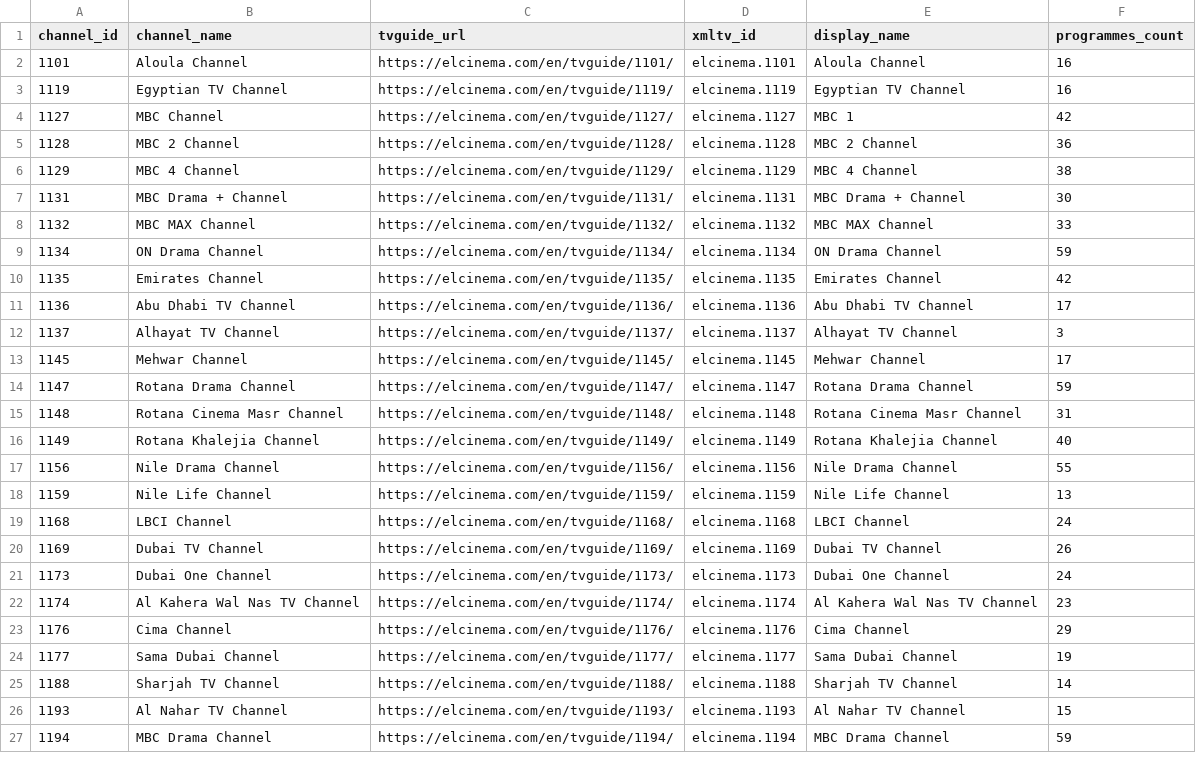
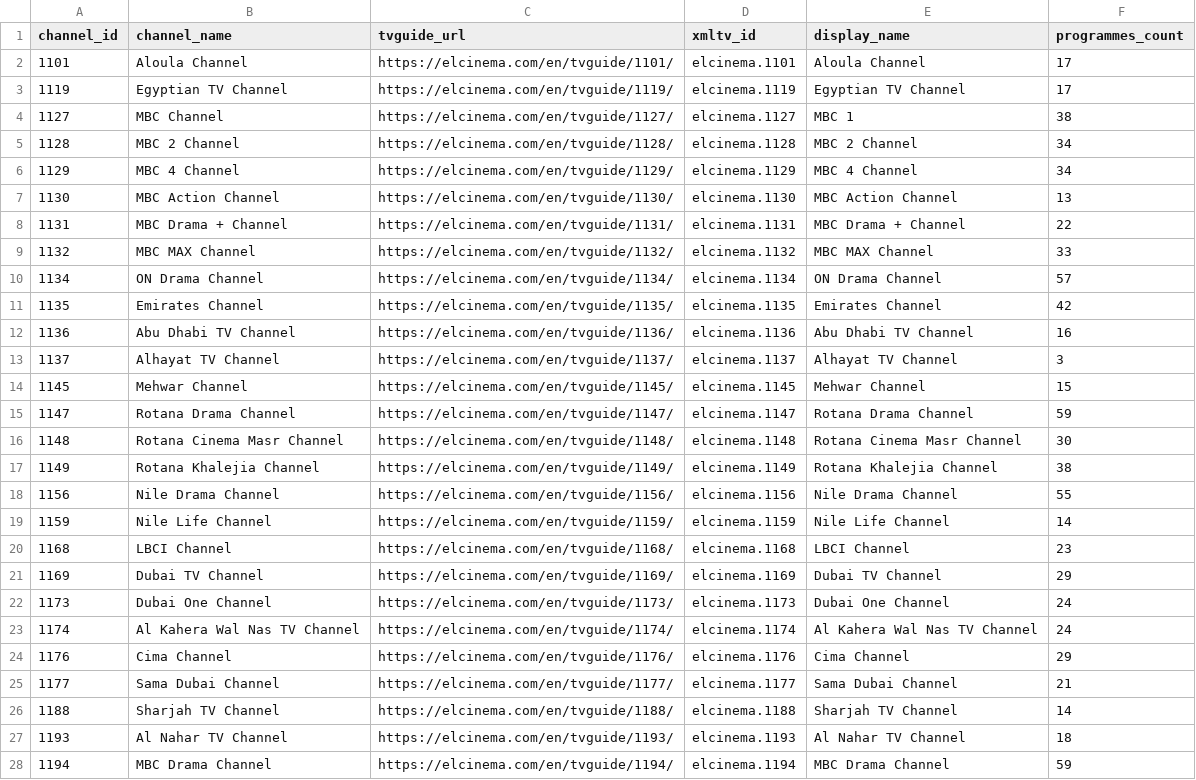
Before and after one commit to DzGreenServices/DZGreen-EPG, a CSV file: docs/ElCinema-Channel-Mapping.csv, drawn as a sheet; only a part is shown; the diff covers the shown part only.

```diff
--- a/docs/ElCinema-Channel-Mapping.csv
+++ b/docs/ElCinema-Channel-Mapping.csv
@@ -1,27 +1,28 @@
 channel_id,channel_name,tvguide_url,xmltv_id,display_name,programmes_count
-1101,Aloula Channel,https://elcinema.com/en/tvguide/1101/,elcinema.1101,Aloula Channel,16
-1119,Egyptian TV Channel,https://elcinema.com/en/tvguide/1119/,elcinema.1119,Egyptian TV Channel,16
-1127,MBC Channel,https://elcinema.com/en/tvguide/1127/,elcinema.1127,MBC 1,42
-1128,MBC 2 Channel,https://elcinema.com/en/tvguide/1128/,elcinema.1128,MBC 2 Channel,36
-1129,MBC 4 Channel,https://elcinema.com/en/tvguide/1129/,elcinema.1129,MBC 4 Channel,38
-1131,MBC Drama + Channel,https://elcinema.com/en/tvguide/1131/,elcinema.1131,MBC Drama + Channel,30
+1101,Aloula Channel,https://elcinema.com/en/tvguide/1101/,elcinema.1101,Aloula Channel,17
+1119,Egyptian TV Channel,https://elcinema.com/en/tvguide/1119/,elcinema.1119,Egyptian TV Channel,17
+1127,MBC Channel,https://elcinema.com/en/tvguide/1127/,elcinema.1127,MBC 1,38
+1128,MBC 2 Channel,https://elcinema.com/en/tvguide/1128/,elcinema.1128,MBC 2 Channel,34
+1129,MBC 4 Channel,https://elcinema.com/en/tvguide/1129/,elcinema.1129,MBC 4 Channel,34
+1130,MBC Action Channel,https://elcinema.com/en/tvguide/1130/,elcinema.1130,MBC Action Channel,13
+1131,MBC Drama + Channel,https://elcinema.com/en/tvguide/1131/,elcinema.1131,MBC Drama + Channel,22
 1132,MBC MAX Channel,https://elcinema.com/en/tvguide/1132/,elcinema.1132,MBC MAX Channel,33
-1134,ON Drama Channel,https://elcinema.com/en/tvguide/1134/,elcinema.1134,ON Drama Channel,59
+1134,ON Drama Channel,https://elcinema.com/en/tvguide/1134/,elcinema.1134,ON Drama Channel,57
 1135,Emirates Channel,https://elcinema.com/en/tvguide/1135/,elcinema.1135,Emirates Channel,42
-1136,Abu Dhabi TV Channel,https://elcinema.com/en/tvguide/1136/,elcinema.1136,Abu Dhabi TV Channel,17
+1136,Abu Dhabi TV Channel,https://elcinema.com/en/tvguide/1136/,elcinema.1136,Abu Dhabi TV Channel,16
 1137,Alhayat TV Channel,https://elcinema.com/en/tvguide/1137/,elcinema.1137,Alhayat TV Channel,3
-1145,Mehwar Channel,https://elcinema.com/en/tvguide/1145/,elcinema.1145,Mehwar Channel,17
+1145,Mehwar Channel,https://elcinema.com/en/tvguide/1145/,elcinema.1145,Mehwar Channel,15
 1147,Rotana Drama Channel,https://elcinema.com/en/tvguide/1147/,elcinema.1147,Rotana Drama Channel,59
-1148,Rotana Cinema Masr Channel,https://elcinema.com/en/tvguide/1148/,elcinema.1148,Rotana Cinema Masr Channel,31
-1149,Rotana Khalejia Channel,https://elcinema.com/en/tvguide/1149/,elcinema.1149,Rotana Khalejia Channel,40
+1148,Rotana Cinema Masr Channel,https://elcinema.com/en/tvguide/1148/,elcinema.1148,Rotana Cinema Masr Channel,30
+1149,Rotana Khalejia Channel,https://elcinema.com/en/tvguide/1149/,elcinema.1149,Rotana Khalejia Channel,38
 1156,Nile Drama Channel,https://elcinema.com/en/tvguide/1156/,elcinema.1156,Nile Drama Channel,55
-1159,Nile Life Channel,https://elcinema.com/en/tvguide/1159/,elcinema.1159,Nile Life Channel,13
-1168,LBCI Channel,https://elcinema.com/en/tvguide/1168/,elcinema.1168,LBCI Channel,24
-1169,Dubai TV Channel,https://elcinema.com/en/tvguide/1169/,elcinema.1169,Dubai TV Channel,26
+1159,Nile Life Channel,https://elcinema.com/en/tvguide/1159/,elcinema.1159,Nile Life Channel,14
+1168,LBCI Channel,https://elcinema.com/en/tvguide/1168/,elcinema.1168,LBCI Channel,23
+1169,Dubai TV Channel,https://elcinema.com/en/tvguide/1169/,elcinema.1169,Dubai TV Channel,29
 1173,Dubai One Channel,https://elcinema.com/en/tvguide/1173/,elcinema.1173,Dubai One Channel,24
-1174,Al Kahera Wal Nas TV Channel,https://elcinema.com/en/tvguide/1174/,elcinema.1174,Al Kahera Wal Nas TV Channel,23
+1174,Al Kahera Wal Nas TV Channel,https://elcinema.com/en/tvguide/1174/,elcinema.1174,Al Kahera Wal Nas TV Channel,24
 1176,Cima Channel,https://elcinema.com/en/tvguide/1176/,elcinema.1176,Cima Channel,29
-1177,Sama Dubai Channel,https://elcinema.com/en/tvguide/1177/,elcinema.1177,Sama Dubai Channel,19
+1177,Sama Dubai Channel,https://elcinema.com/en/tvguide/1177/,elcinema.1177,Sama Dubai Channel,21
 1188,Sharjah TV Channel,https://elcinema.com/en/tvguide/1188/,elcinema.1188,Sharjah TV Channel,14
-1193,Al Nahar TV Channel,https://elcinema.com/en/tvguide/1193/,elcinema.1193,Al Nahar TV Channel,15
+1193,Al Nahar TV Channel,https://elcinema.com/en/tvguide/1193/,elcinema.1193,Al Nahar TV Channel,18
 1194,MBC Drama Channel,https://elcinema.com/en/tvguide/1194/,elcinema.1194,MBC Drama Channel,59
```
Also changed, not shown: 1 added row and 56 edited cells elsewhere in this file, 1 other file.
